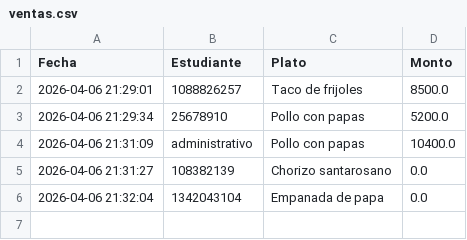
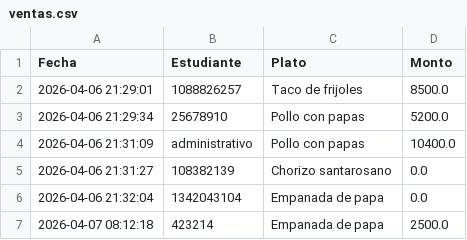
Before and after one commit to mateocardonautp/nutri-utp-programacion-LV, a CSV file: project/src/tesoreria/ventas.csv, drawn as a sheet; the diff names each change by its address in the sheet, - before the commit and + after, or states it on an @@ line.

```diff
--- a/project/src/tesoreria/ventas.csv
+++ b/project/src/tesoreria/ventas.csv
+row 7: 2026-04-07 08:12:18 | 423214 | Empanada de papa | 2500.0
```
Also changed, not shown: project/src/data/platos.csv, 20 other files.
